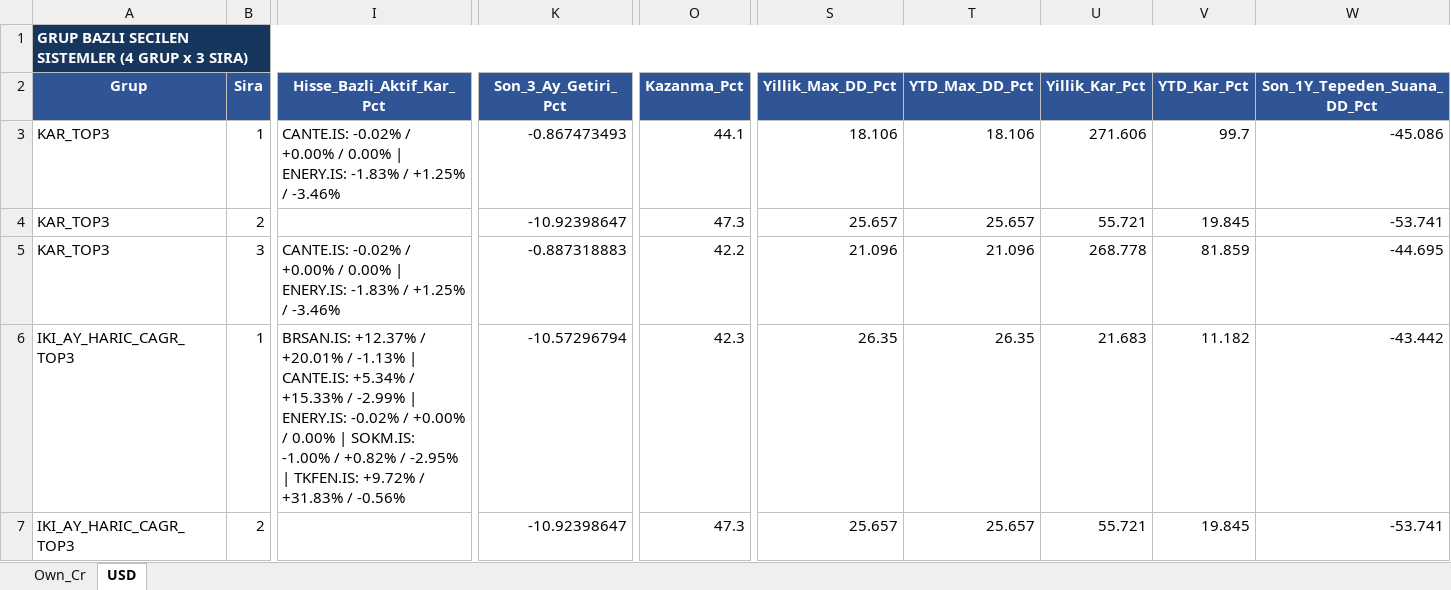
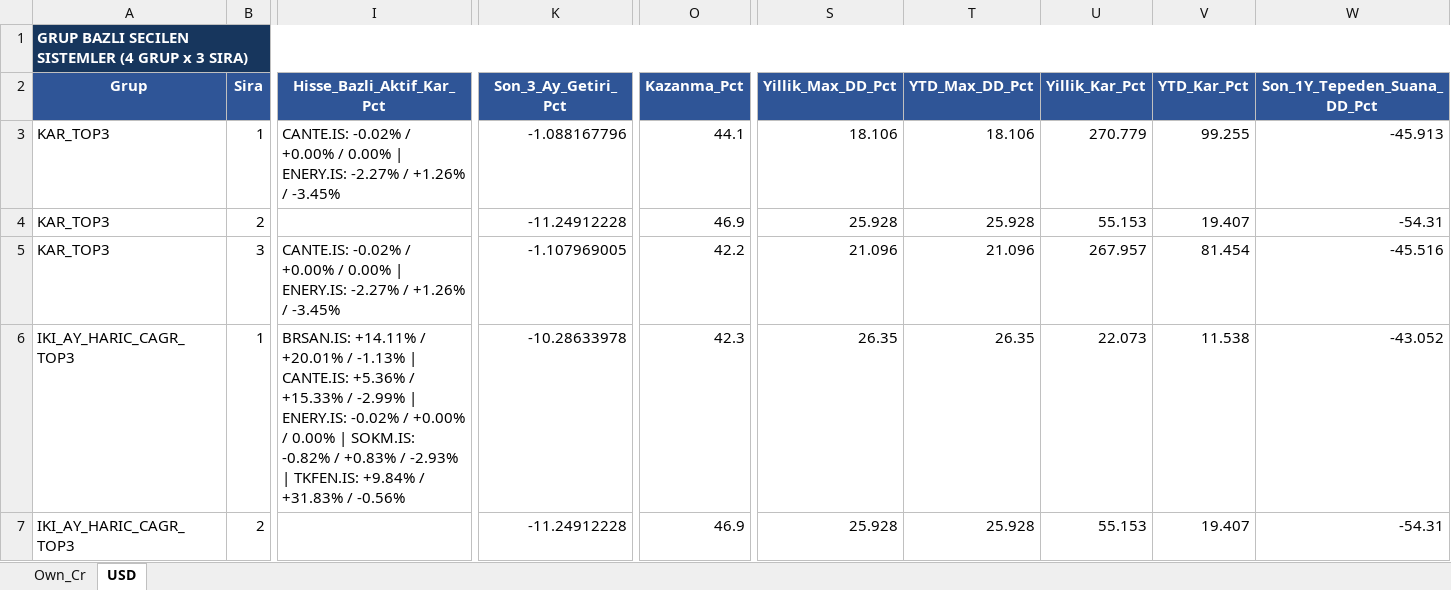
Before and after one commit to serkanche/portfoy, an Excel workbook: ATL_tr.xlsx, sheet USD, drawn as a sheet; only a part is shown, gaps mark what is left out; values as stored, in another font and other column widths than the file's, no borders; table styles not drawn; the diff covers the shown part only; the diff names each change by its address in the sheet, - before the commit and + after, or states it on an @@ line.

Commit message:
Güncelle: ATL_tr.xlsx

```diff
--- a/ATL_tr.xlsx (sheet USD)
+++ b/ATL_tr.xlsx (sheet USD)
-I3 (Hisse_Bazli_Aktif_Kar_Pct): …| ENERY.IS: -1.83% / +1.25% / -3.46%
+I3 (Hisse_Bazli_Aktif_Kar_Pct): …| ENERY.IS: -2.27% / +1.26% / -3.45%
-K3 (Son_3_Ay_Getiri_Pct): -0.867473493
+K3 (Son_3_Ay_Getiri_Pct): -1.088167796
-U3 (Yillik_Kar_Pct): 271.606
+U3 (Yillik_Kar_Pct): 270.779
-V3 (YTD_Kar_Pct): 99.7
+V3 (YTD_Kar_Pct): 99.255
-W3 (Son_1Y_Tepeden_Suana_DD_Pct): -45.086
+W3 (Son_1Y_Tepeden_Suana_DD_Pct): -45.913
-K4 (Son_3_Ay_Getiri_Pct): -10.92398647
+K4 (Son_3_Ay_Getiri_Pct): -11.24912228
-O4 (Kazanma_Pct): 47.3
+O4 (Kazanma_Pct): 46.9
-S4 (Yillik_Max_DD_Pct): 25.657
+S4 (Yillik_Max_DD_Pct): 25.928
-T4 (YTD_Max_DD_Pct): 25.657
+T4 (YTD_Max_DD_Pct): 25.928
-U4 (Yillik_Kar_Pct): 55.721
+U4 (Yillik_Kar_Pct): 55.153
-V4 (YTD_Kar_Pct): 19.845
+V4 (YTD_Kar_Pct): 19.407
-W4 (Son_1Y_Tepeden_Suana_DD_Pct): -53.741
+W4 (Son_1Y_Tepeden_Suana_DD_Pct): -54.31
-I5 (Hisse_Bazli_Aktif_Kar_Pct): …| ENERY.IS: -1.83% / +1.25% / -3.46%
+I5 (Hisse_Bazli_Aktif_Kar_Pct): …| ENERY.IS: -2.27% / +1.26% / -3.45%
-K5 (Son_3_Ay_Getiri_Pct): -0.887318883
+K5 (Son_3_Ay_Getiri_Pct): -1.107969005
-U5 (Yillik_Kar_Pct): 268.778
+U5 (Yillik_Kar_Pct): 267.957
-V5 (YTD_Kar_Pct): 81.859
+V5 (YTD_Kar_Pct): 81.454
-W5 (Son_1Y_Tepeden_Suana_DD_Pct): -44.695
+W5 (Son_1Y_Tepeden_Suana_DD_Pct): -45.516
-I6 (Hisse_Bazli_Aktif_Kar_Pct): BRSAN.IS: +12.37% / +20.01% / -1.13% | CANTE.IS: +5.34% / +15.33% / -2.99% | ENERY.IS: -0.02% / +0.00% / 0.00% | SOKM.IS: -1.00% / +0.82% / -2.95% | TKFEN.IS: +9.72% / +31.83%…
+I6 (Hisse_Bazli_Aktif_Kar_Pct): BRSAN.IS: +14.11% / +20.01% / -1.13% | CANTE.IS: +5.36% / +15.33% / -2.99% | ENERY.IS: -0.02% / +0.00% / 0.00% | SOKM.IS: -0.82% / +0.83% / -2.93% | TKFEN.IS: +9.84% / +31.83%…
-K6 (Son_3_Ay_Getiri_Pct): -10.57296794
+K6 (Son_3_Ay_Getiri_Pct): -10.28633978
-U6 (Yillik_Kar_Pct): 21.683
+U6 (Yillik_Kar_Pct): 22.073
-V6 (YTD_Kar_Pct): 11.182
+V6 (YTD_Kar_Pct): 11.538
-W6 (Son_1Y_Tepeden_Suana_DD_Pct): -43.442
+W6 (Son_1Y_Tepeden_Suana_DD_Pct): -43.052
-K7 (Son_3_Ay_Getiri_Pct): -10.92398647
+K7 (Son_3_Ay_Getiri_Pct): -11.24912228
-O7 (Kazanma_Pct): 47.3
+O7 (Kazanma_Pct): 46.9
-S7 (Yillik_Max_DD_Pct): 25.657
+S7 (Yillik_Max_DD_Pct): 25.928
-T7 (YTD_Max_DD_Pct): 25.657
+T7 (YTD_Max_DD_Pct): 25.928
-U7 (Yillik_Kar_Pct): 55.721
+U7 (Yillik_Kar_Pct): 55.153
-V7 (YTD_Kar_Pct): 19.845
+V7 (YTD_Kar_Pct): 19.407
-W7 (Son_1Y_Tepeden_Suana_DD_Pct): -53.741
+W7 (Son_1Y_Tepeden_Suana_DD_Pct): -54.31
```
Also changed, not shown: 74 edited cells elsewhere in this sheet, sheet Own_Cr.
